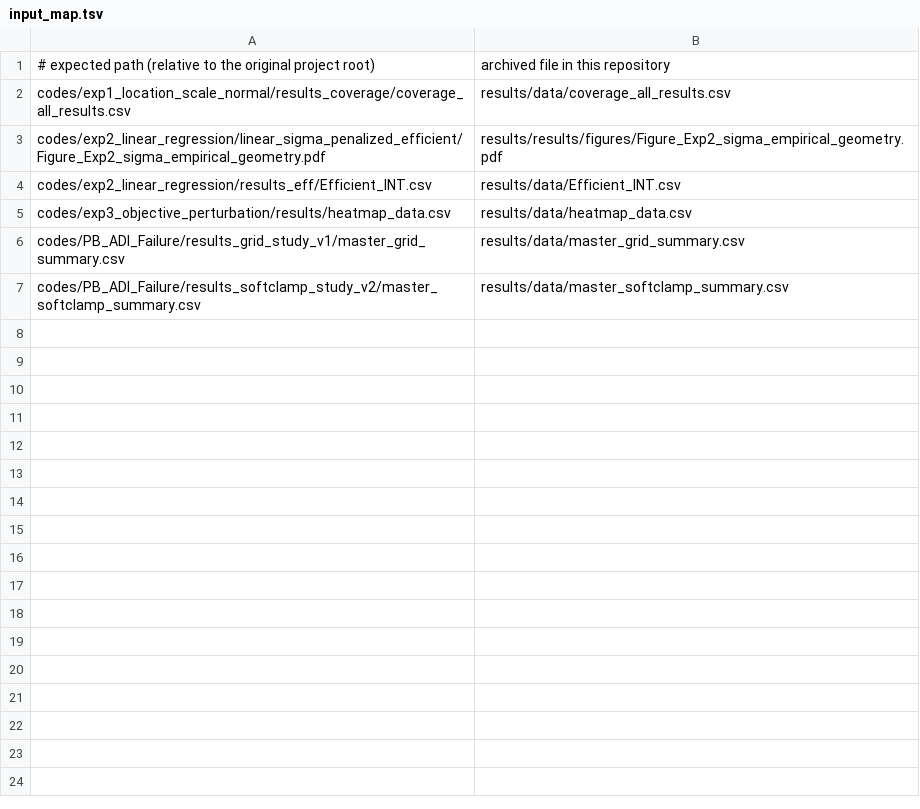
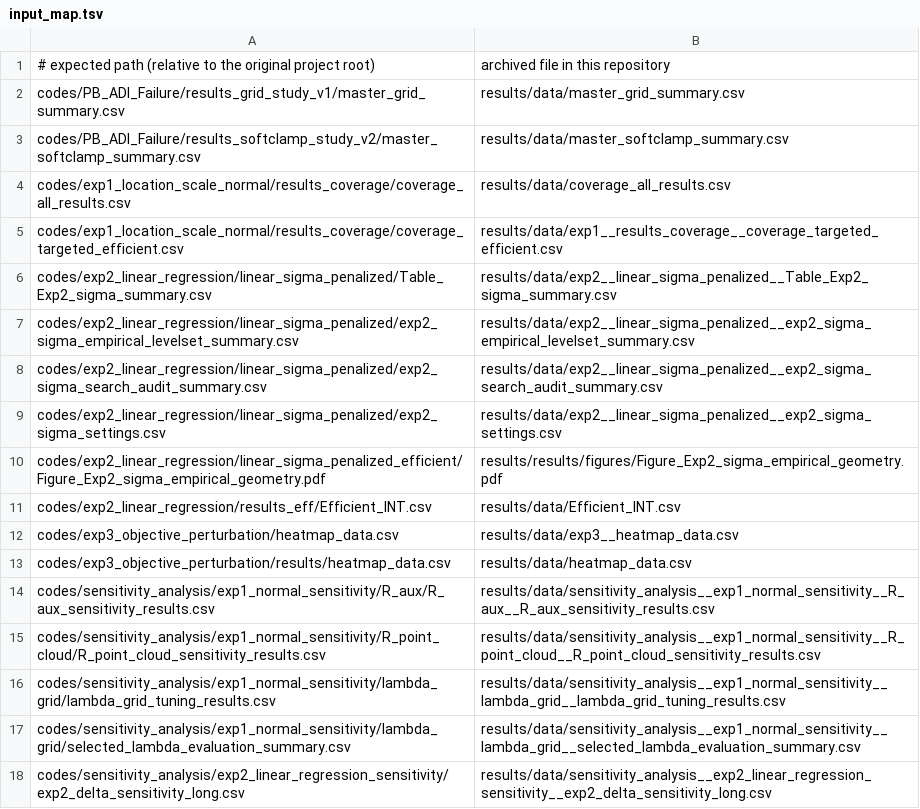
Before and after one commit to BehroozMoosavi/weighted_repro, a TSV file: tabulation/input_map.tsv, drawn as a sheet.

Commit message:
Labelled figures regenerated from the archive; complete input map; wrapper finds R

```diff
--- a/tabulation/input_map.tsv
+++ b/tabulation/input_map.tsv
@@ -1,7 +1,18 @@
 # expected path (relative to the original project root)	archived file in this repository
+codes/PB_ADI_Failure/results_grid_study_v1/master_grid_summary.csv	results/data/master_grid_summary.csv
+codes/PB_ADI_Failure/results_softclamp_study_v2/master_softclamp_summary.csv	results/data/master_softclamp_summary.csv
 codes/exp1_location_scale_normal/results_coverage/coverage_all_results.csv	results/data/coverage_all_results.csv
+codes/exp1_location_scale_normal/results_coverage/coverage_targeted_efficient.csv	results/data/exp1__results_coverage__coverage_targeted_efficient.csv
+codes/exp2_linear_regression/linear_sigma_penalized/Table_Exp2_sigma_summary.csv	results/data/exp2__linear_sigma_penalized__Table_Exp2_sigma_summary.csv
+codes/exp2_linear_regression/linear_sigma_penalized/exp2_sigma_empirical_levelset_summary.csv	results/data/exp2__linear_sigma_penalized__exp2_sigma_empirical_levelset_summary.csv
+codes/exp2_linear_regression/linear_sigma_penalized/exp2_sigma_search_audit_summary.csv	results/data/exp2__linear_sigma_penalized__exp2_sigma_search_audit_summary.csv
+codes/exp2_linear_regression/linear_sigma_penalized/exp2_sigma_settings.csv	results/data/exp2__linear_sigma_penalized__exp2_sigma_settings.csv
 codes/exp2_linear_regression/linear_sigma_penalized_efficient/Figure_Exp2_sigma_empirical_geometry.pdf	results/results/figures/Figure_Exp2_sigma_empirical_geometry.pdf
 codes/exp2_linear_regression/results_eff/Efficient_INT.csv	results/data/Efficient_INT.csv
+codes/exp3_objective_perturbation/heatmap_data.csv	results/data/exp3__heatmap_data.csv
 codes/exp3_objective_perturbation/results/heatmap_data.csv	results/data/heatmap_data.csv
-codes/PB_ADI_Failure/results_grid_study_v1/master_grid_summary.csv	results/data/master_grid_summary.csv
-codes/PB_ADI_Failure/results_softclamp_study_v2/master_softclamp_summary.csv	results/data/master_softclamp_summary.csv
+codes/sensitivity_analysis/exp1_normal_sensitivity/R_aux/R_aux_sensitivity_results.csv	results/data/sensitivity_analysis__exp1_normal_sensitivity__R_aux__R_aux_sensitivity_results.csv
+codes/sensitivity_analysis/exp1_normal_sensitivity/R_point_cloud/R_point_cloud_sensitivity_results.csv	results/data/sensitivity_analysis__exp1_normal_sensitivity__R_point_cloud__R_point_cloud_sensitivity_results.csv
+codes/sensitivity_analysis/exp1_normal_sensitivity/lambda_grid/lambda_grid_tuning_results.csv	results/data/sensitivity_analysis__exp1_normal_sensitivity__lambda_grid__lambda_grid_tuning_results.csv
+codes/sensitivity_analysis/exp1_normal_sensitivity/lambda_grid/selected_lambda_evaluation_summary.csv	results/data/sensitivity_analysis__exp1_normal_sensitivity__lambda_grid__selected_lambda_evaluation_summary.csv
+codes/sensitivity_analysis/exp2_linear_regression_sensitivity/exp2_delta_sensitivity_long.csv	results/data/sensitivity_analysis__exp2_linear_regression_sensitivity__exp2_delta_sensitivity_long.csv
```
Also changed, not shown: 7 other files.
